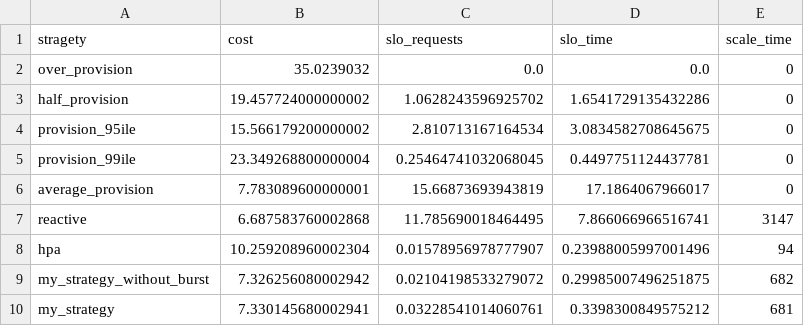
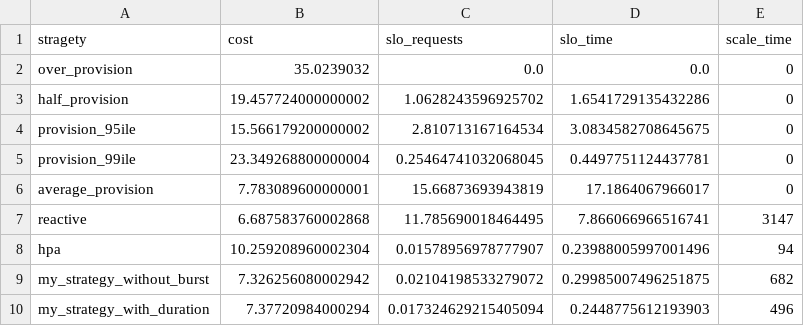
Before and after one commit to geniezi/predictScale, a CSV file: simulate/fc/scale.csv, drawn as a sheet.

```diff
--- a/simulate/fc/scale.csv
+++ b/simulate/fc/scale.csv
@@ -9,2 +9,2 @@ hpa,10.259208960002304,0.01578956978777907,0.23988005997001496,94
 my_strategy_without_burst,7.326256080002942,0.02104198533279072,0.29985007496251875,682
-my_strategy,7.330145680002941,0.03228541014060761,0.3398300849575212,681
+my_strategy_with_duration,7.37720984000294,0.017324629215405094,0.2448775612193903,496
```
Also changed, not shown: 6 other files.
